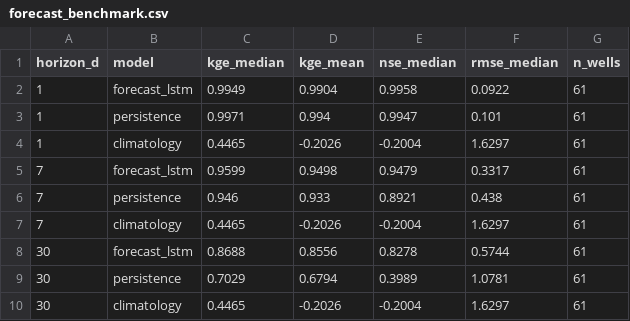
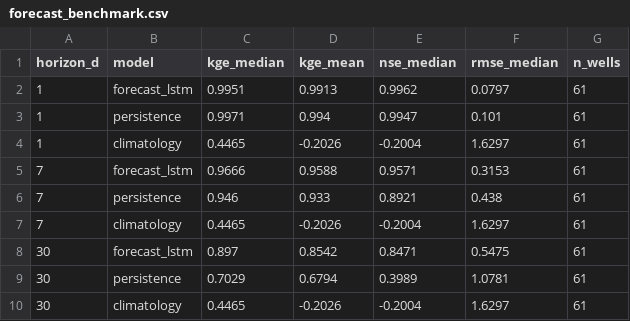
Before and after one commit to Rekin226/HydroPhysicsAI, a CSV file: results/forecast/forecast_benchmark.csv, drawn as a sheet.

```diff
--- a/results/forecast/forecast_benchmark.csv
+++ b/results/forecast/forecast_benchmark.csv
@@ -1,9 +1,9 @@
 horizon_d,model,kge_median,kge_mean,nse_median,rmse_median,n_wells
-1,forecast_lstm,0.9949,0.9904,0.9958,0.0922,61
+1,forecast_lstm,0.9951,0.9913,0.9962,0.0797,61
 1,persistence,0.9971,0.994,0.9947,0.101,61
 1,climatology,0.4465,-0.2026,-0.2004,1.6297,61
-7,forecast_lstm,0.9599,0.9498,0.9479,0.3317,61
+7,forecast_lstm,0.9666,0.9588,0.9571,0.3153,61
 7,persistence,0.946,0.933,0.8921,0.438,61
 7,climatology,0.4465,-0.2026,-0.2004,1.6297,61
-30,forecast_lstm,0.8688,0.8556,0.8278,0.5744,61
+30,forecast_lstm,0.897,0.8542,0.8471,0.5475,61
 30,persistence,0.7029,0.6794,0.3989,1.0781,61
```
Also changed, not shown: results/forecast/forecast_probabilistic.csv, 2 other files.
